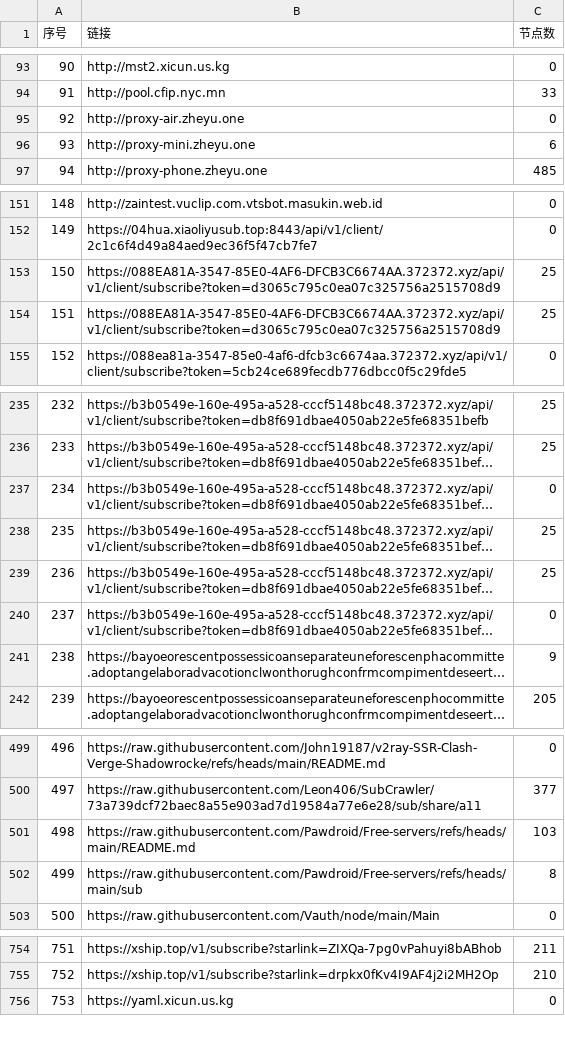
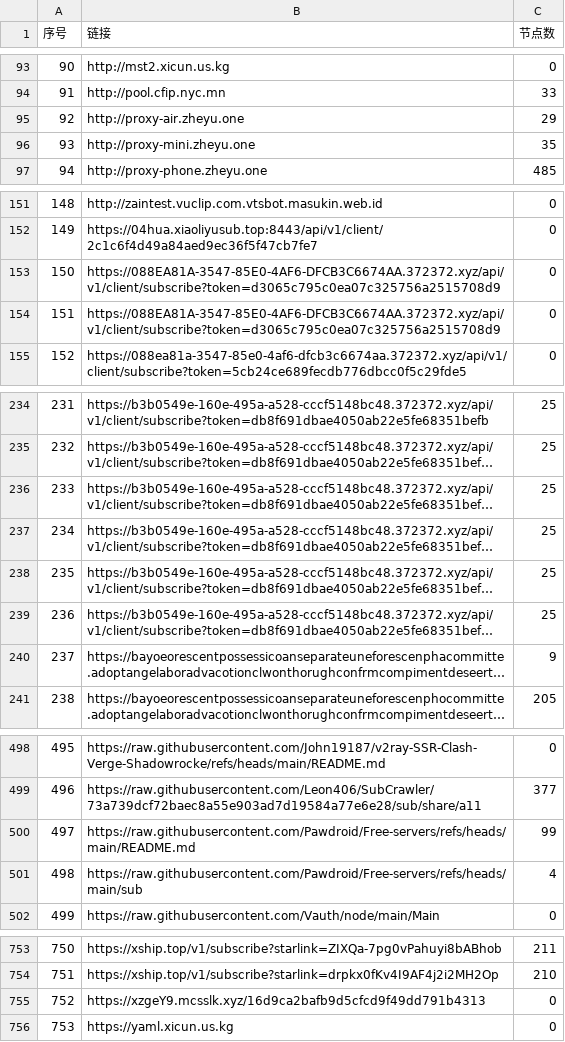
Before and after one commit to 3878590578/NoMoreWalls, a CSV file: list_result.csv, drawn as a sheet; only a part is shown, gaps mark what is left out; long unchanged cells end in …; addresses are those after the commit; the diff covers the shown part only; the diff names each change by its address in the sheet, - before the commit and + after, or states it on an @@ line.

```diff
--- a/list_result.csv
+++ b/list_result.csv
-C95 (节点数): 0
+C95 (节点数): 29
-C96 (节点数): 6
+C96 (节点数): 35
-C153:C154 (节点数): 25
+C153:C154 (节点数): 0
@@ column A (序号) renumbered between rows 187 and 754 @@
-C236 (节点数): 0
+C236 (节点数): 25
-C239 (节点数): 0
+C239 (节点数): 25
-C500 (节点数): 103
+C500 (节点数): 99
-C501 (节点数): 8
+C501 (节点数): 4
+row 755: 752 | https://xzgeY9.mcsslk.xyz/16d9ca2bafb9d5cfcd9f49dd791b4313 | 0
```
Also changed, not shown: 1 removed row and 15 edited cells elsewhere in this file, 53 other files.
